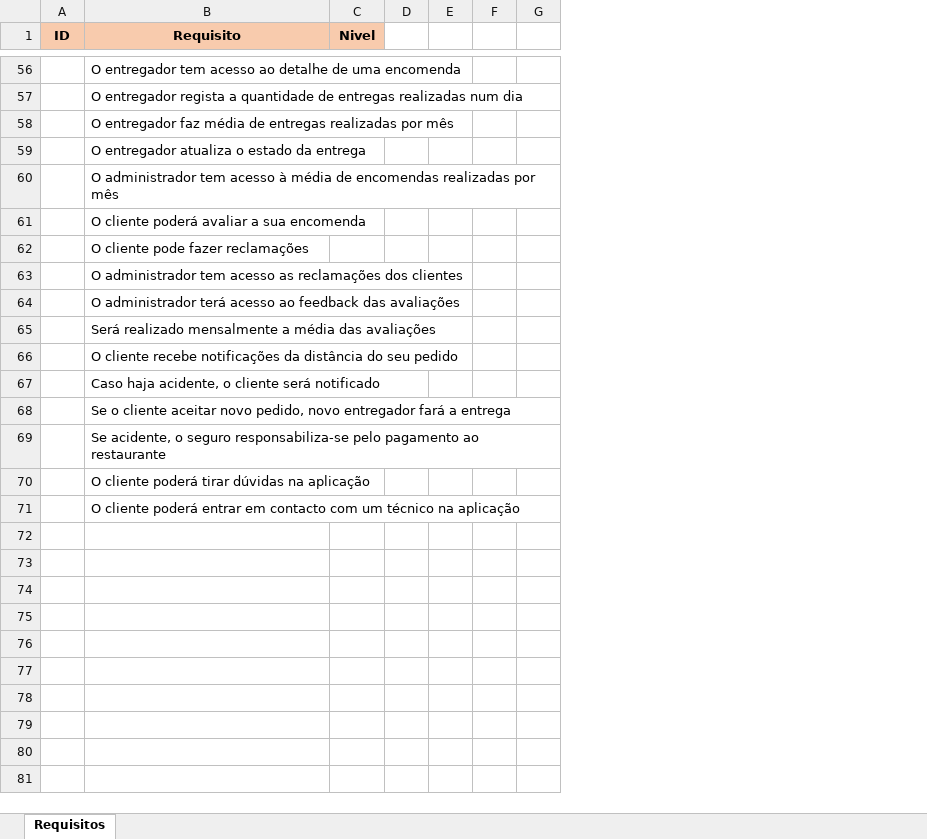
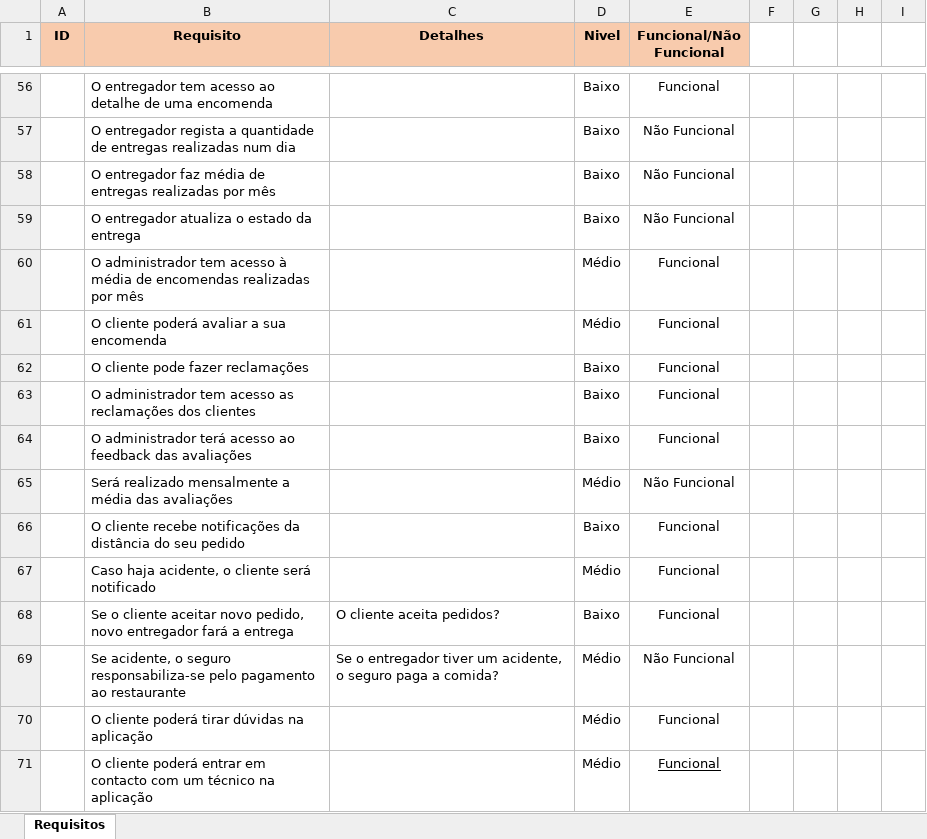
Before and after one commit to simaov13/DriveFood, an Excel workbook: Levantamento_Requisitos.xlsx, sheet Requisitos, drawn as a sheet; only a part is shown, gaps mark what is left out; values as stored, in another font and other column widths than the file's, no borders; removed rows and columns are numbered as before the commit, all else as after; the diff covers the shown part only; the diff names each change by its address in the sheet, - before the commit and + after, or states it on an @@ line.

Commit message:
Update Levantamento_Requisitos.xlsx

```diff
--- a/Levantamento_Requisitos.xlsx (sheet Requisitos)
+++ b/Levantamento_Requisitos.xlsx (sheet Requisitos)
+column C (Detalhes), rows 68-69: O cliente aceita pedidos? | Se o entregador tiver um acidente, o seguro paga a comida?
-column D, empty
+column E (Funcional/Não Funcional), rows 56-71: Funcional | Não Funcional | Não Funcional | Não Funcional | Funcional | Funcional | Funcional | Funcional | Funcional | Não Funcional | Funcional | Funcional | Funcional | Não Funcional | Funcional | Funcional
+column I, empty
-D56:D59 (Nivel): (empty)
+D56:D59 (Nivel): Baixo
-D60:D61 (Nivel): (empty)
+D60:D61 (Nivel): Médio
-D62:D64 (Nivel): (empty)
+D62:D64 (Nivel): Baixo
-D65 (Nivel): (empty)
+D65 (Nivel): Médio
-D66 (Nivel): (empty)
+D66 (Nivel): Baixo
-D67 (Nivel): (empty)
+D67 (Nivel): Médio
-D68 (Nivel): (empty)
+D68 (Nivel): Baixo
-D69:D71 (Nivel): (empty)
+D69:D71 (Nivel): Médio
```
Also changed, not shown: 2 added rows, 2 removed rows, 52 edited cells and cell formats elsewhere in this sheet.
